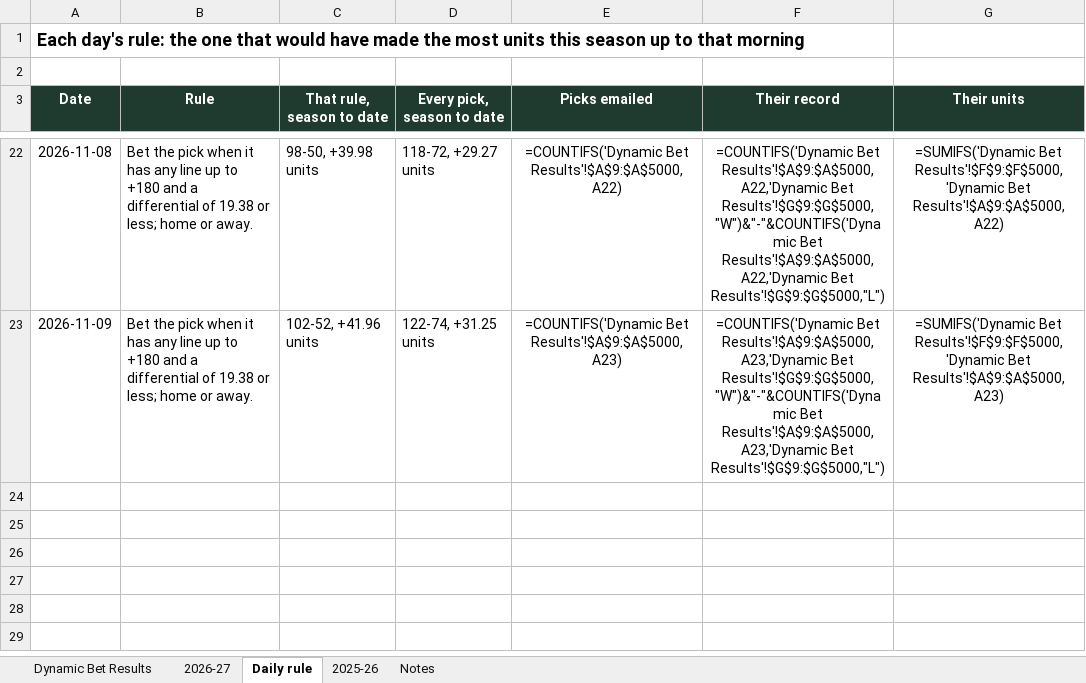
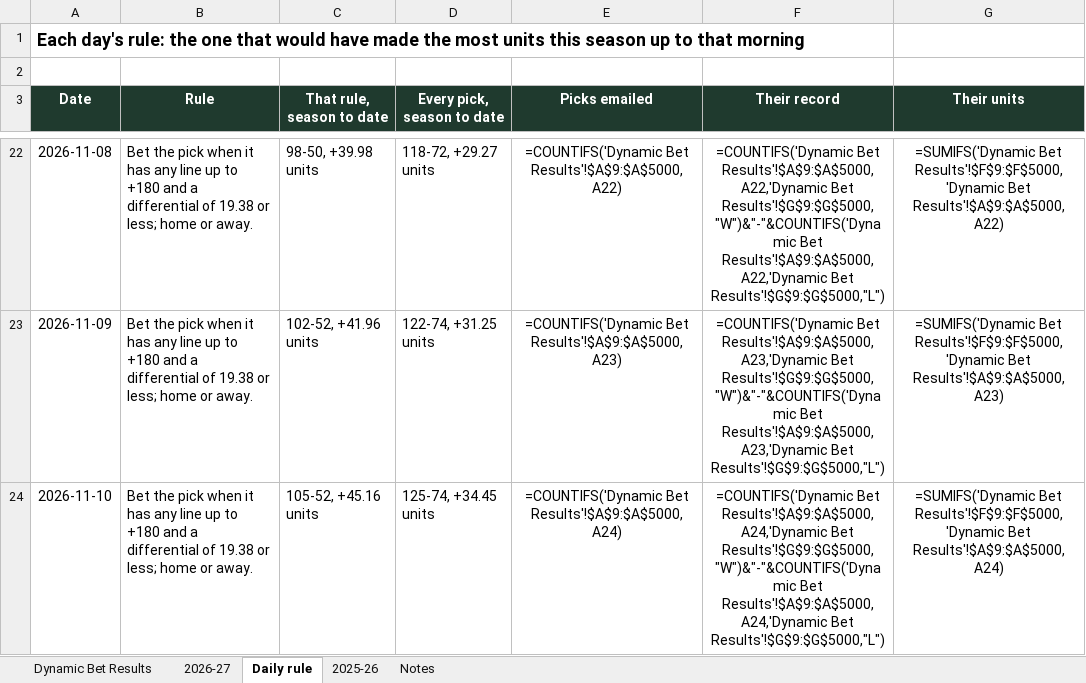
Before and after one commit to starsviz/starsviz.github.io, an Excel workbook: team_score_picks.xlsx, sheet Daily rule, drawn as a sheet; only a part is shown, gaps mark what is left out; values as stored, in another font and other column widths than the file's, no borders; formulas without a stored value are shown as written; conditional formats not drawn; the diff names each change by its address in the sheet, - before the commit and + after, or states it on an @@ line.

```diff
--- a/team_score_picks.xlsx (sheet Daily rule)
+++ b/team_score_picks.xlsx (sheet Daily rule)
+row 24: 2026-11-10 | Bet the pick when it has any line up to +180 and a differential of 19.38 or less; home or away. | 105-52, +45.16 units | 125-74, +34.45 units | =COUNTIFS('Dynamic Bet Results'!$A$9:$A$5000,A24) | =COUNTIFS('Dynamic Bet Results'!$A$9:$A$5000,A24,'Dynamic Bet Results'!$G$9:$G$5000,"W")&"-"&COUNTIFS('Dynamic Bet Results'!$A$9:$A$5000,A24,'Dynamic Bet Results'!$G$9:$G$5000,"L") | =SUMIFS('Dynamic Bet Results'!$F$9:$F$5000,'Dynamic Bet Results'!$A$9:$A$5000,A24)
```
Also changed, not shown: sheet Dynamic Bet Results, sheet 2026-27, sheet Notes, 3 other files.
